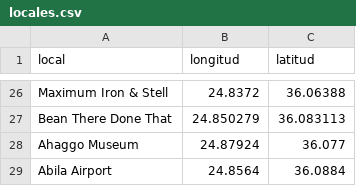
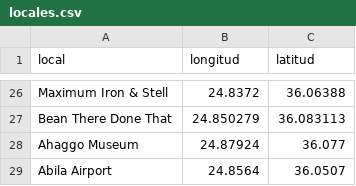
Before and after one commit to Cr1st14nG3n0v4/vast2021, a CSV file: MC2/data/locales.csv, drawn as a sheet; only a part is shown, gaps mark what is left out.

Commit message:
Update locales.csv

```diff
--- a/MC2/data/locales.csv
+++ b/MC2/data/locales.csv
@@ -28,2 +28,2 @@ Bean There Done That, 24.850279, 36.083113
 Ahaggo Museum, 24.87924, 36.077
-Abila Airport, 24.8564, 36.0884
+Abila Airport, 24.8564, 36.0507
```
